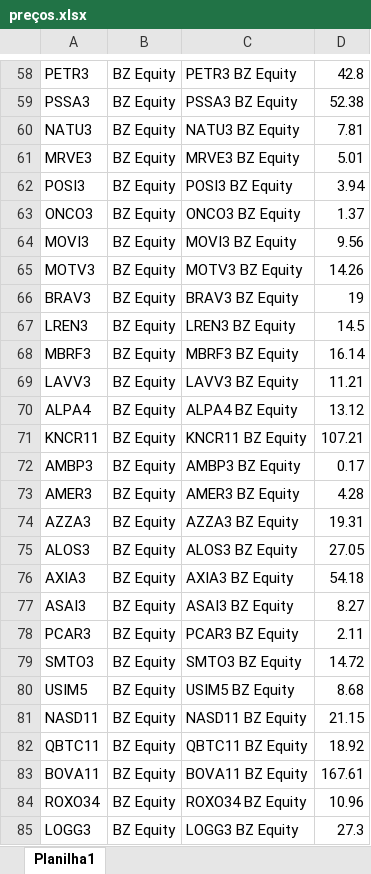
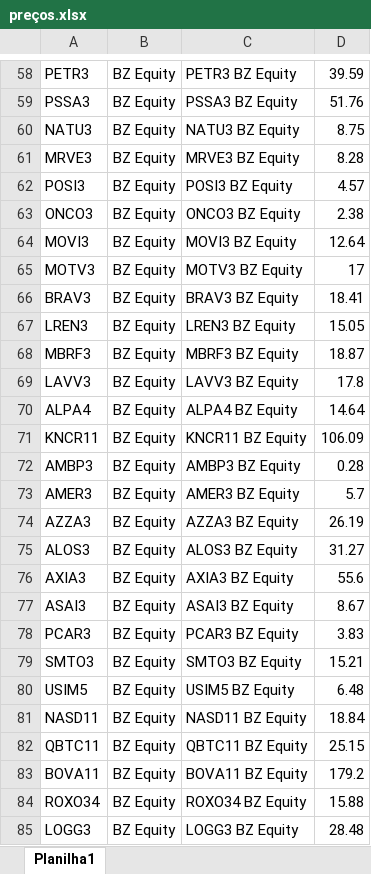
Before and after one commit to Gabriela321733/app_mercado, an Excel workbook: preços.xlsx, sheet Planilha1, drawn as a sheet; only a part is shown, gaps mark what is left out; values as stored, in another font and other column widths than the file's, no borders; the diff covers the shown part only; the diff names each change by its address in the sheet, - before the commit and + after, or states it on an @@ line.

```diff
--- a/preços.xlsx (sheet Planilha1)
+++ b/preços.xlsx (sheet Planilha1)
-D58: 42.8
+D58: 39.59
-D59: 52.38
+D59: 51.76
-D60: 7.81
+D60: 8.75
-D61: 5.01
+D61: 8.28
-D62: 3.94
+D62: 4.57
-D63: 1.37
+D63: 2.38
-D64: 9.56
+D64: 12.64
-D65: 14.26
+D65: 17
-D66: 19
+D66: 18.41
-D67: 14.5
+D67: 15.05
-D68: 16.14
+D68: 18.87
-D69: 11.21
+D69: 17.8
-D70: 13.12
+D70: 14.64
-D71: 107.21
+D71: 106.09
-D72: 0.17
+D72: 0.28
-D73: 4.28
+D73: 5.7
-D74: 19.31
+D74: 26.19
-D75: 27.05
+D75: 31.27
-D76: 54.18
+D76: 55.6
-D77: 8.27
+D77: 8.67
-D78: 2.11
+D78: 3.83
-D79: 14.72
+D79: 15.21
-D80: 8.68
+D80: 6.48
-D81: 21.15
+D81: 18.84
-D82: 18.92
+D82: 25.15
-D83: 167.61
+D83: 179.2
-D84: 10.96
+D84: 15.88
-D85: 27.3
+D85: 28.48
```
Also changed, not shown: 560 edited cells elsewhere in this sheet.
